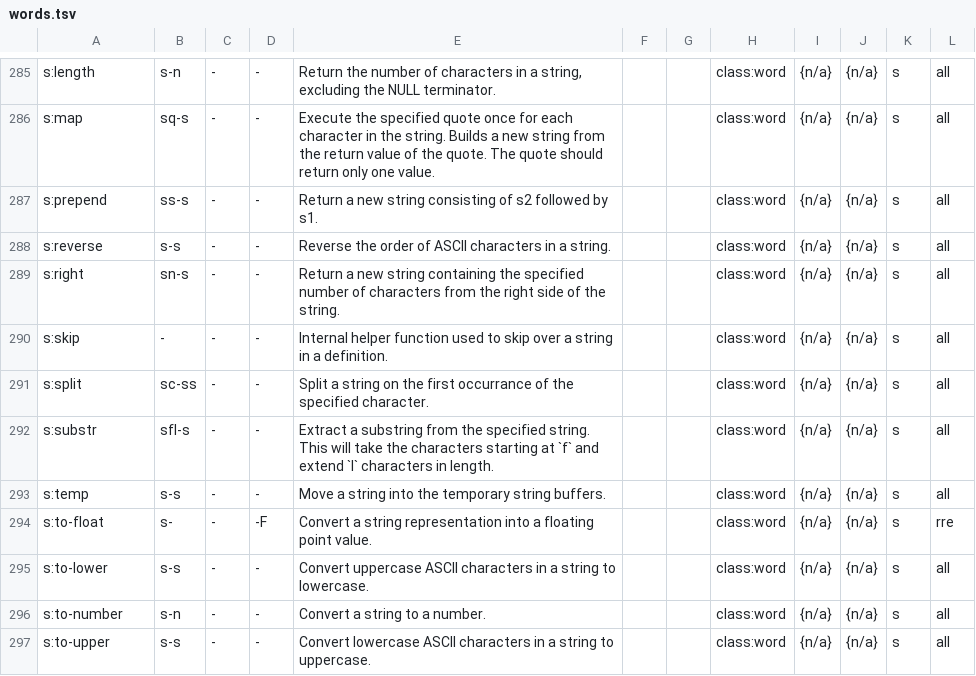
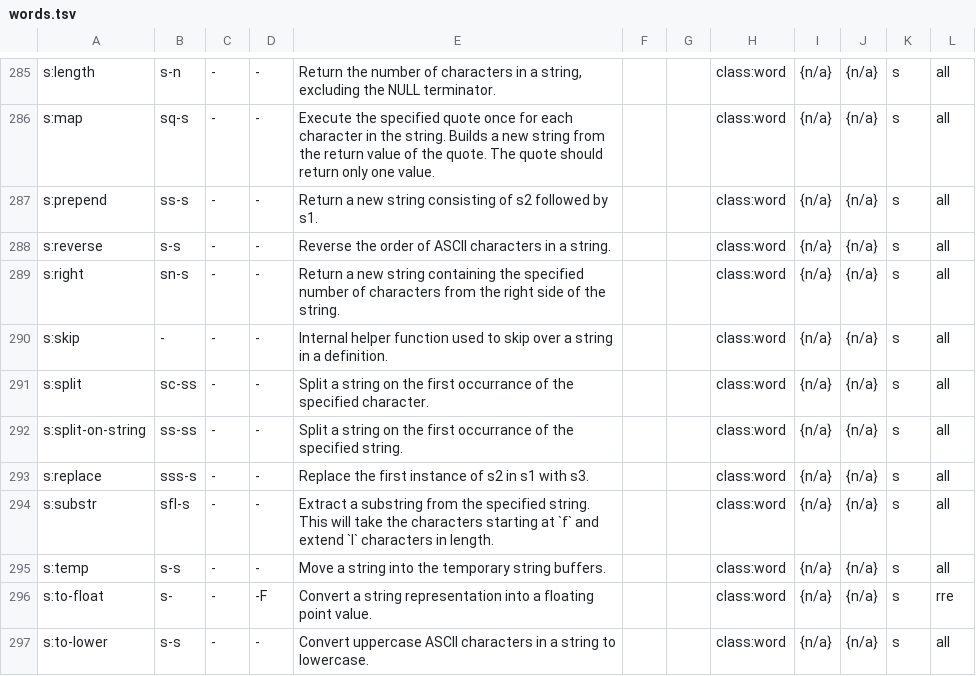
Before and after one commit to Acidburn0zzz/retro, a TSV file: wip/words.tsv, drawn as a sheet; only a part is shown, gaps mark what is left out; the shorter side is filled out with more unchanged rows.

Commit message:
s:split-on-string, s:replace

```diff
--- a/wip/words.tsv
+++ b/wip/words.tsv
@@ -291,2 +291,4 @@ s:skip	-	-	-	Internal helper function used to skip over a string in a definition
 s:split	sc-ss	-	-	Split a string on the first occurrance of the specified character.			class:word	{n/a}	{n/a}	s	all	
+s:split-on-string	ss-ss	-	-	Split a string on the first occurrance of the specified string.			class:word	{n/a}	{n/a}	s	all	
+s:replace	sss-s	-	-	Replace the first instance of s2 in s1 with s3.			class:word	{n/a}	{n/a}	s	all	
 s:substr	sfl-s	-	-	Extract a substring from the specified string. This will take the characters starting at `f` and extend `l` characters in length.			class:word	{n/a}	{n/a}	s	all	
```
Also changed, not shown: 3 other files.
